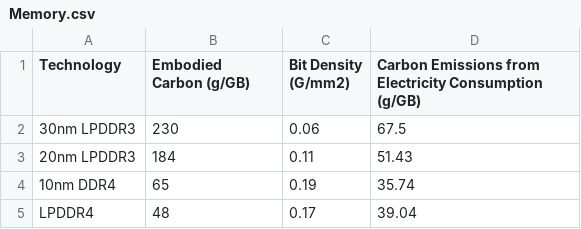
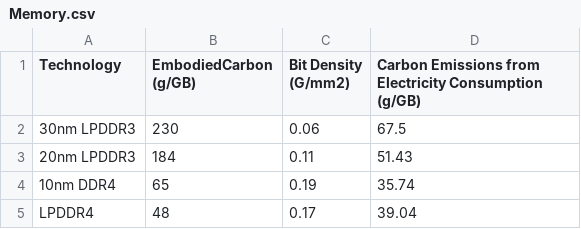
Before and after one commit to marino1122/STEC, a CSV file: Codes/Memory.csv, drawn as a sheet.

Commit message:
Update Memory.csv

```diff
--- a/Codes/Memory.csv
+++ b/Codes/Memory.csv
@@ -1,2 +1,2 @@
-Technology,Embodied Carbon (g/GB),Bit Density (G/mm2),Carbon Emissions from Electricity Consumption (g/GB)
+Technology,EmbodiedCarbon (g/GB),Bit Density (G/mm2),Carbon Emissions from Electricity Consumption (g/GB)
 30nm LPDDR3,230,0.06,67.5
```
